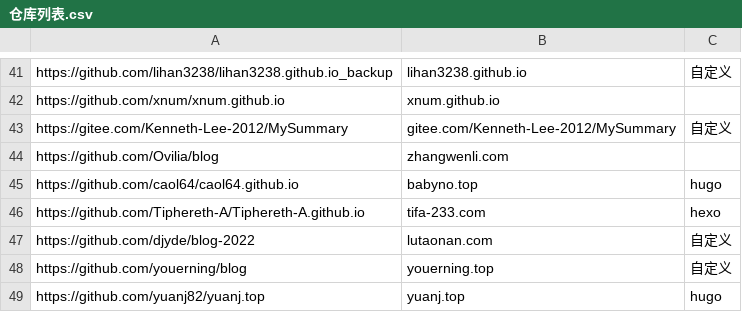
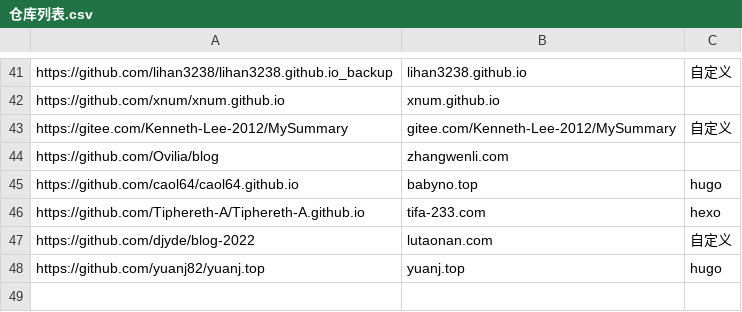
Before and after one commit to nobodxbodon/collection-of-chinese-blogs, a CSV file: 原型/仓库列表.csv, drawn as a sheet; only a part is shown, gaps mark what is left out; the diff names each change by its address in the sheet, - before the commit and + after, or states it on an @@ line.

```diff
--- a/原型/仓库列表.csv
+++ b/原型/仓库列表.csv
-row 48: https://github.com/youerning/blog | youerning.top | 自定义
```
Also changed, not shown: 原型/博文目录.csv, 原型/统计数据.csv, 2 other files.
